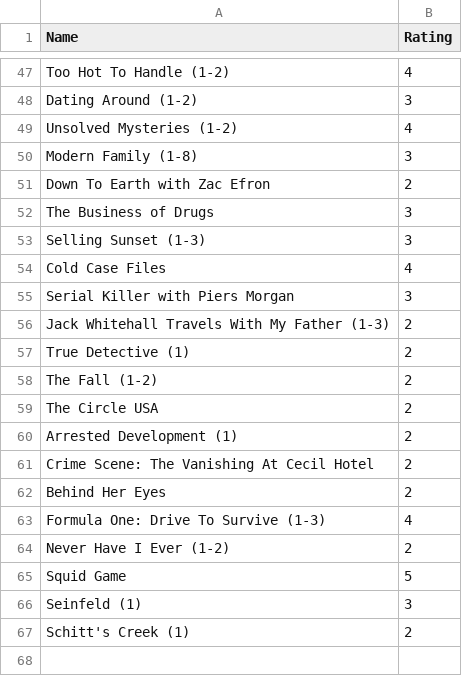
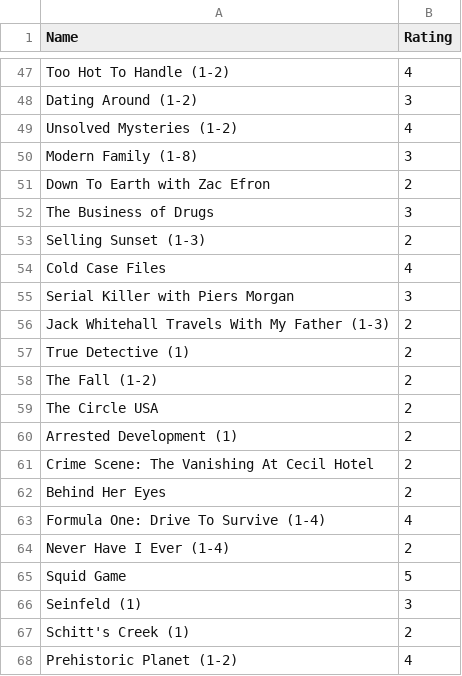
Before and after one commit to tnoel999888/movie-list, a CSV file: _data/tv-ratings.csv, drawn as a sheet; only a part is shown, gaps mark what is left out.

Commit message:
Update tv-ratings.csv

```diff
--- a/_data/tv-ratings.csv
+++ b/_data/tv-ratings.csv
@@ -52,3 +52,3 @@ Down To Earth with Zac Efron, 2
 The Business of Drugs, 3
-Selling Sunset (1-3), 3
+Selling Sunset (1-3), 2
 Cold Case Files, 4
@@ -62,4 +62,4 @@ Crime Scene: The Vanishing At Cecil Hotel, 2
 Behind Her Eyes, 2
-Formula One: Drive To Survive (1-3), 4
-Never Have I Ever (1-2), 2
+Formula One: Drive To Survive (1-4), 4
+Never Have I Ever (1-4), 2
 Squid Game, 5
@@ -67 +67,2 @@ Seinfeld (1), 3
 Schitt's Creek (1), 2
+Prehistoric Planet (1-2), 4
```
